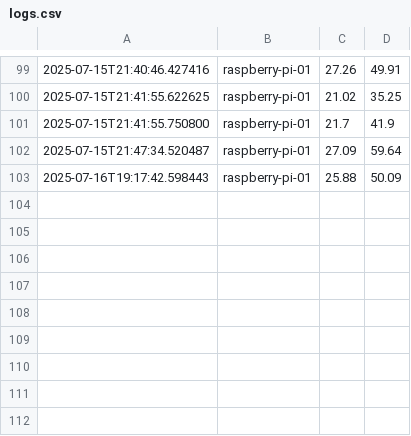
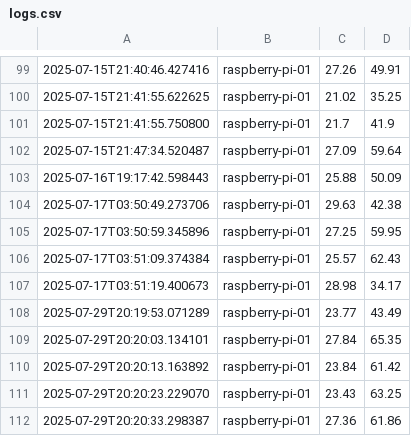
Before and after one commit to Scott-Robertson-Hull/Honours-Stage-Project, a CSV file: server/logs.csv, drawn as a sheet; only a part is shown, gaps mark what is left out; the diff names each change by its address in the sheet, - before the commit and + after, or states it on an @@ line.

```diff
--- a/server/logs.csv
+++ b/server/logs.csv
+row 104: 2025-07-17T03:50:49.273706 | raspberry-pi-01 | 29.63 | 42.38
+row 105: 2025-07-17T03:50:59.345896 | raspberry-pi-01 | 27.25 | 59.95
+row 106: 2025-07-17T03:51:09.374384 | raspberry-pi-01 | 25.57 | 62.43
+row 107: 2025-07-17T03:51:19.400673 | raspberry-pi-01 | 28.98 | 34.17
+row 108: 2025-07-29T20:19:53.071289 | raspberry-pi-01 | 23.77 | 43.49
+row 109: 2025-07-29T20:20:03.134101 | raspberry-pi-01 | 27.84 | 65.35
+row 110: 2025-07-29T20:20:13.163892 | raspberry-pi-01 | 23.84 | 61.42
+row 111: 2025-07-29T20:20:23.229070 | raspberry-pi-01 | 23.43 | 63.25
+row 112: 2025-07-29T20:20:33.298387 | raspberry-pi-01 | 27.36 | 61.86
```
Also changed, not shown: 1 other file.
